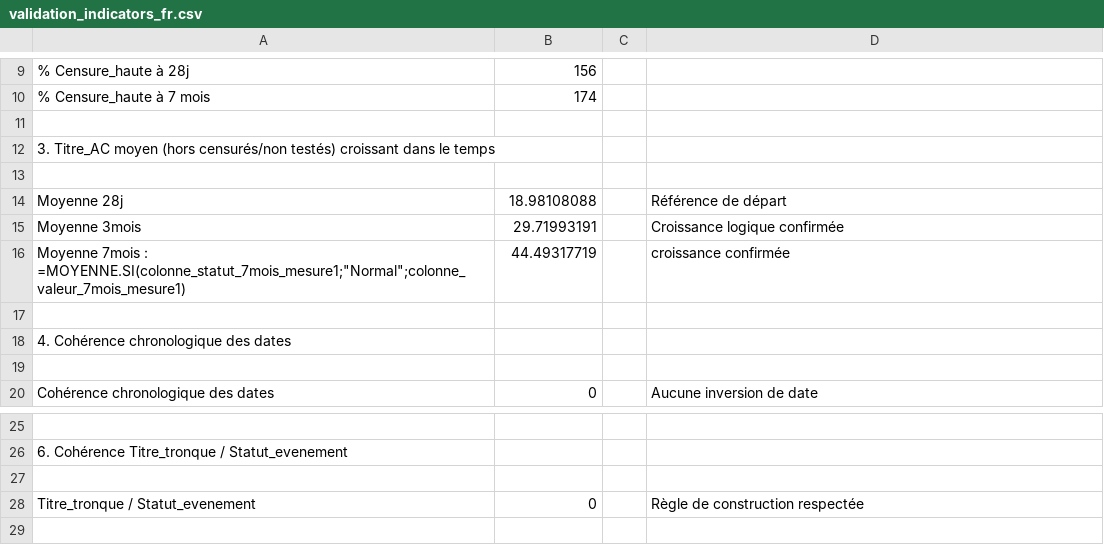
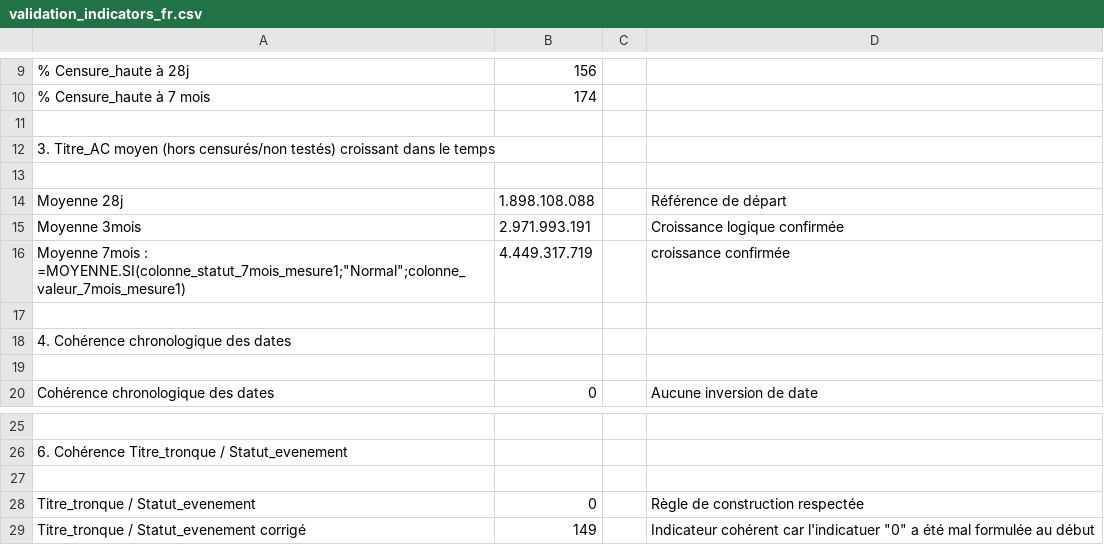
Before and after one commit to sola-judicael/data-science, a CSV file: data-cleaning/vaccine-adolescents-serology/docs/validation_indicators_fr.csv, drawn as a sheet; only a part is shown, gaps mark what is left out; the diff names each change by its address in the sheet, - before the commit and + after, or states it on an @@ line.

```diff
--- a/data-cleaning/vaccine-adolescents-serology/docs/validation_indicators_fr.csv
+++ b/data-cleaning/vaccine-adolescents-serology/docs/validation_indicators_fr.csv
-B14: 18.98108088
+B14: 1.898.108.088
-B15: 29.71993191
+B15: 2.971.993.191
-B16: 44.49317719
+B16: 4.449.317.719
+row 29: Titre_tronque / Statut_evenement corrigé | 149 |  | Indicateur cohérent car l'indicatuer "0" a été mal formulée au début
```
Also changed, not shown: data-cleaning/vaccine-adolescents-serology/dictionnary/data_dictionary.csv, data-cleaning/vaccine-adolescents-serology/docs/cleaning_journal_fr.csv.
